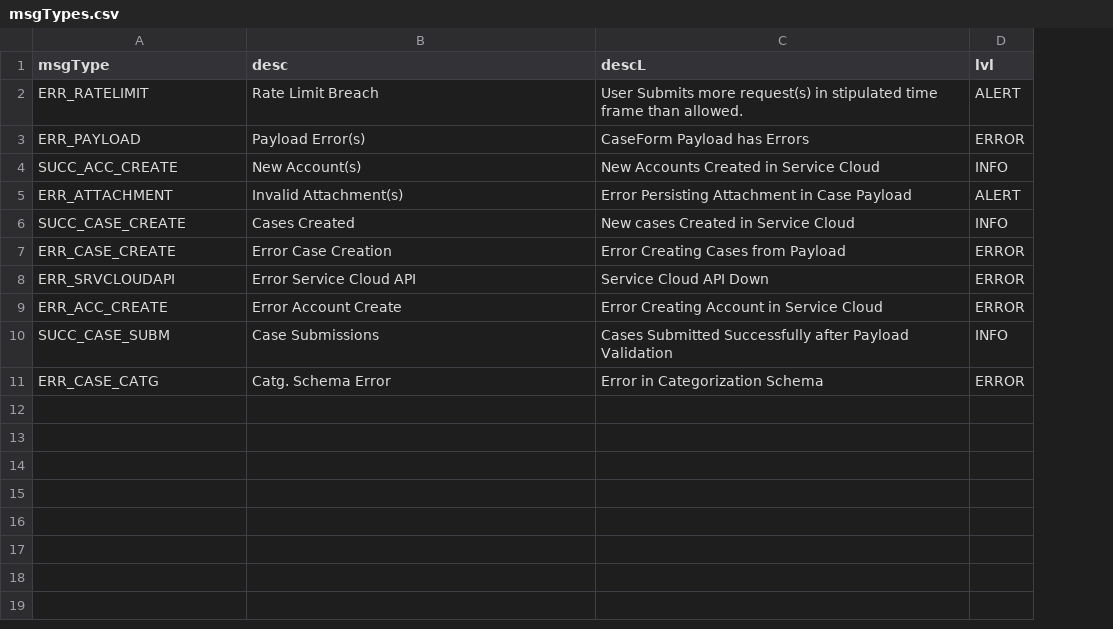
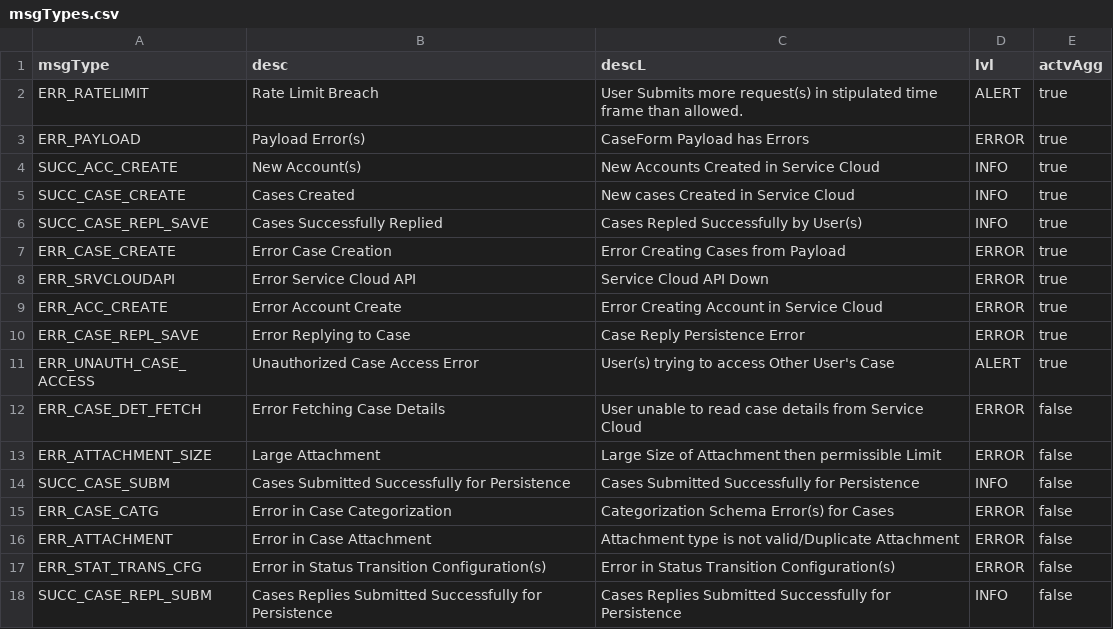
Before and after one commit to sunny13nitk/LSOADMIN, a CSV file: srv/src/main/resources/configs/msgTypes.csv, drawn as a sheet; removed rows and columns are numbered as before the commit, all else as after; the diff names each change by its address in the sheet, - before the commit and + after, or states it on an @@ line.

Commit message:
cockpit- msg Types agg active

```diff
--- a/srv/src/main/resources/configs/msgTypes.csv
+++ b/srv/src/main/resources/configs/msgTypes.csv
+column E (actvAgg), rows 2-5: all true; rows 7-9: all true; rows 14-15: false | false
-row 5: ERR_ATTACHMENT | Invalid Attachment(s) | Error Persisting Attachment in Case Payload | ALERT
+row 6: SUCC_CASE_REPL_SAVE | Cases Successfully Replied | Cases Repled Successfully by User(s) | INFO | true
+row 10: ERR_CASE_REPL_SAVE | Error Replying to Case | Case Reply Persistence Error | ERROR | true
+row 11: ERR_UNAUTH_CASE_ACCESS | Unauthorized Case Access Error | User(s) trying to access Other User's Case | ALERT | true
+row 12: ERR_CASE_DET_FETCH | Error Fetching Case Details | User unable to read case details from Service Cloud | ERROR | false
+row 13: ERR_ATTACHMENT_SIZE | Large Attachment | Large Size of Attachment then permissible Limit | ERROR | false
-B14 (desc): Case Submissions
+B14 (desc): Cases Submitted Successfully for Persistence
-C14 (descL): …Submitted Successfully after Payload Validation
+C14 (descL): …Submitted Successfully for Persistence
-B15 (desc): Catg. Schema Error
+B15 (desc): Error in Case Categorization
-C15 (descL): Error in Categorization Schema
+C15 (descL): Categorization Schema Error(s) for Cases
+row 16: ERR_ATTACHMENT | Error in Case Attachment | Attachment type is not valid/Duplicate Attachment | ERROR | false
+row 17: ERR_STAT_TRANS_CFG | Error in Status Transition Configuration(s) | Error in Status Transition Configuration(s) | ERROR | false
+row 18: SUCC_CASE_REPL_SUBM | Cases Replies Submitted Successfully for Persistence | Cases Replies Submitted Successfully for Persistence | INFO | false
```
Also changed, not shown: 2 other files.
